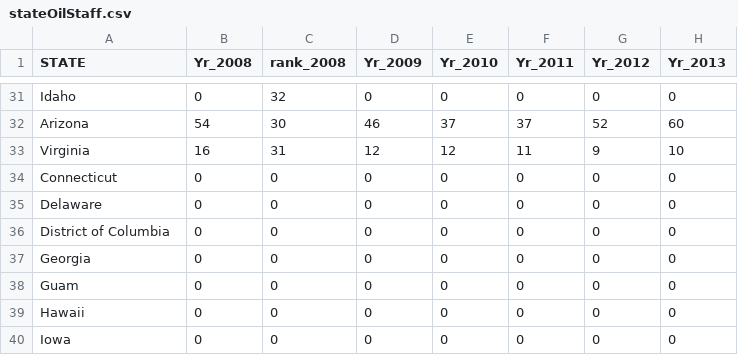
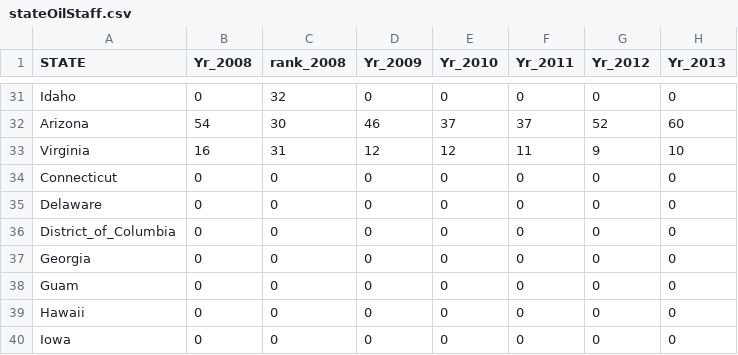
Before and after one commit to sounny/d3-coordinated-viz, a CSV file: d3-coordinatedViz/data/stateOilStaff.csv, drawn as a sheet; only a part is shown, gaps mark what is left out; the diff covers the shown part only; the diff names each change by its address in the sheet, - before the commit and + after, or states it on an @@ line.

Commit message:
modified with Oil Production Data
main.js; index.html, and style.css should point to the oilproduction data.  Highlight works, but doesn't dehighlight.     Underscores in states with two words in names in stateOilStaff.csv.

```diff
--- a/d3-coordinatedViz/data/stateOilStaff.csv
+++ b/d3-coordinatedViz/data/stateOilStaff.csv
-A36 (STATE): District of Columbia
+A36 (STATE): District_of_Columbia
```
Also changed, not shown: 1 removed row and 9 edited cells elsewhere in this file, 9 other files.
